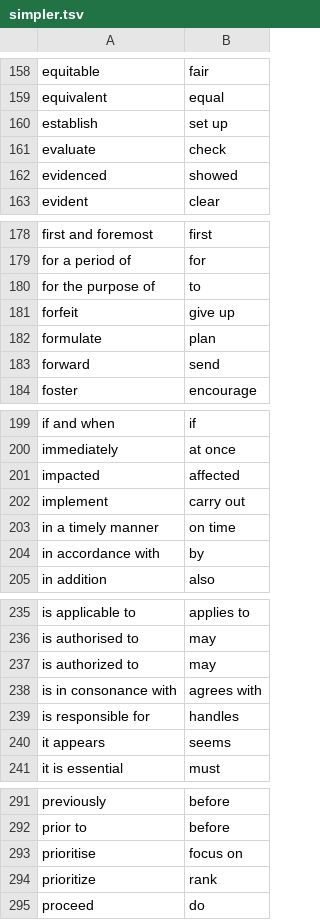
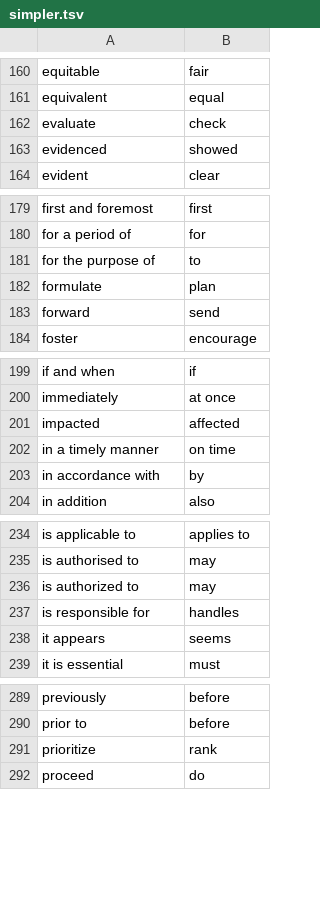
Before and after one commit to oysteinkrog/dotfiles, a TSV file: .claude/skills/plain-language/data/simpler.tsv, drawn as a sheet; only a part is shown, gaps mark what is left out; removed rows and columns are numbered as before the commit, all else as after; the diff covers the shown part only; the diff names each change by its address in the sheet, - before the commit and + after, or states it on an @@ line.

```diff
--- a/.claude/skills/plain-language/data/simpler.tsv
+++ b/.claude/skills/plain-language/data/simpler.tsv
-row 160: establish | set up
-row 181: forfeit | give up
-row 202: implement | carry out
-row 238: is in consonance with | agrees with
-row 293: prioritise | focus on
```
Also changed, not shown: 8 added rows and 7 removed rows elsewhere in this file, 11 other files.
